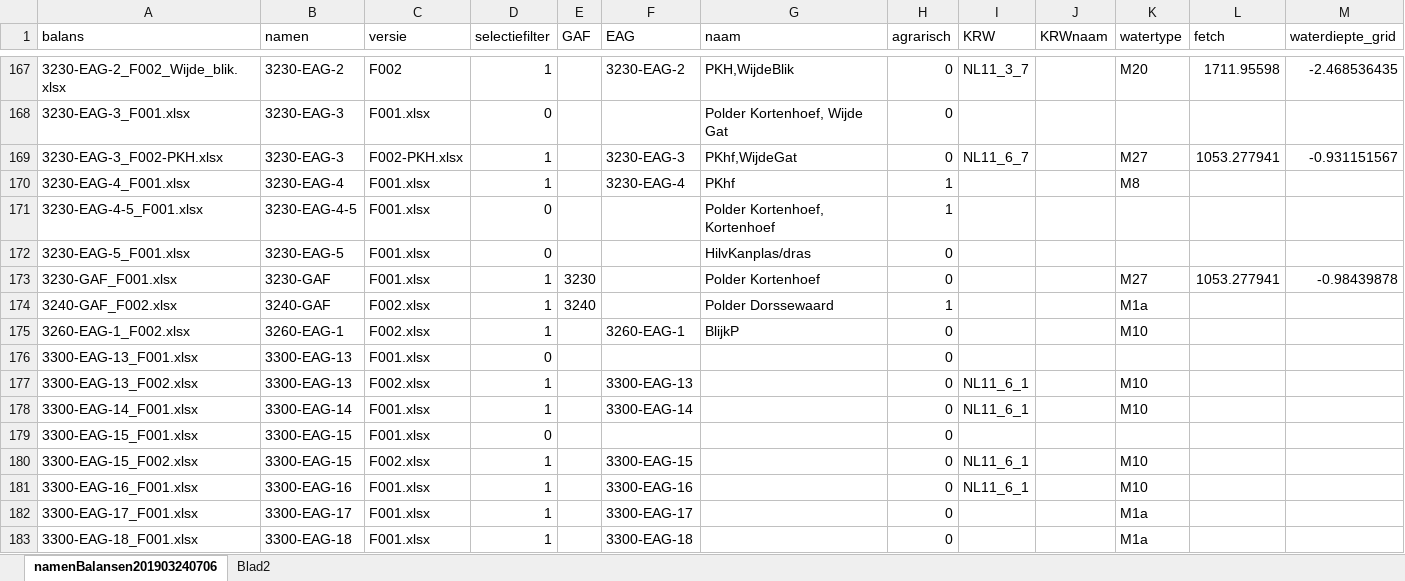
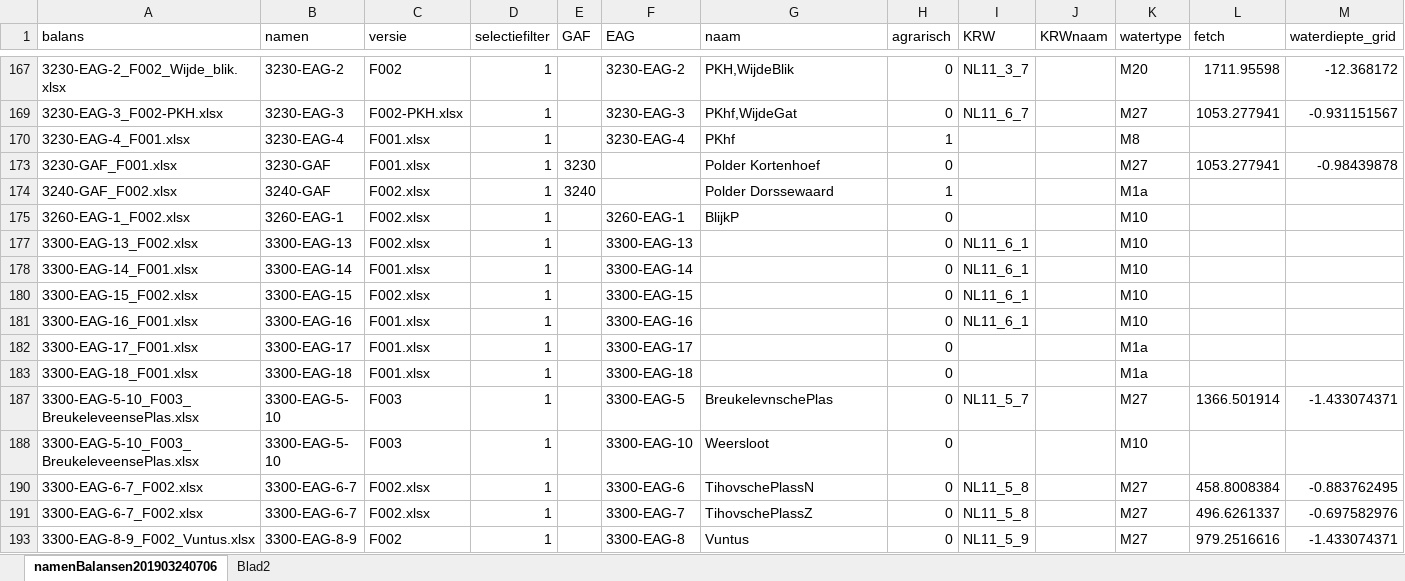
Before and after one commit to gerardhros/WaternetAnalyse, an Excel workbook: pbelasting/input/200218_koppeltabel.xlsx, sheet namenBalansen201903240706, drawn as a sheet; only a part is shown, gaps mark what is left out; the shorter side is filled out with more unchanged rows; values as stored, in another font and other column widths than the file's, no borders; the diff covers the shown part only; the diff names each change by its address in the sheet, - before the commit and + after, or states it on an @@ line.

```diff
--- a/pbelasting/input/200218_koppeltabel.xlsx (sheet namenBalansen201903240706)
+++ b/pbelasting/input/200218_koppeltabel.xlsx (sheet namenBalansen201903240706)
-M167 (waterdiepte_grid): -2.468536435
+M167 (waterdiepte_grid): -12.368172
@@ row 168 hidden: 3230-EAG-3_F001.xlsx | 3230-EAG-3 | F001.xlsx | 0 |  |  | Polder Kortenhoef, Wijde Gat | 0 @@
@@ row 171 hidden: 3230-EAG-4-5_F001.xlsx | 3230-EAG-4-5 | F001.xlsx | 0 |  |  | Polder Kortenhoef, Kortenhoef | 1 @@
@@ row 172 hidden: 3230-EAG-5_F001.xlsx | 3230-EAG-5 | F001.xlsx | 0 |  |  | HilvKanplas/dras | 0 @@
@@ row 176 hidden: 3300-EAG-13_F001.xlsx | 3300-EAG-13 | F001.xlsx | 0 |  |  |  | 0 @@
@@ row 179 hidden: 3300-EAG-15_F001.xlsx | 3300-EAG-15 | F001.xlsx | 0 |  |  |  | 0 @@
```
Also changed, not shown: 132 hidden or unhidden rows elsewhere in this sheet, 6 other files.
